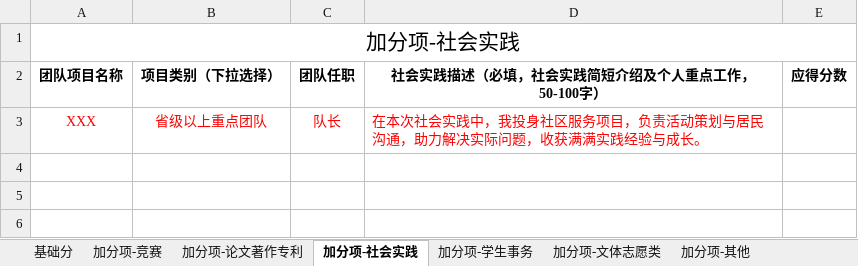
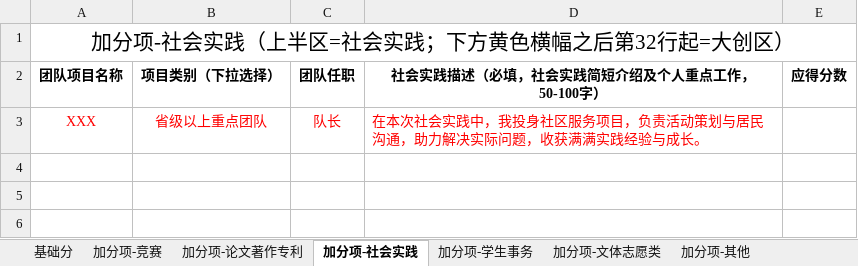
Before and after one commit to lyzbcy/JNU-Toolkit, an Excel workbook: tools/zongce-fill/assets/本科生综测个人加分项信息统计表（空白模板）.xlsx, sheet 加分项-社会实践, drawn as a sheet; only a part is shown; values as stored, in another font and other column widths than the file's, no borders; the diff names each change by its address in the sheet, - before the commit and + after, or states it on an @@ line.

```diff
--- a/tools/zongce-fill/assets/本科生综测个人加分项信息统计表（空白模板）.xlsx (sheet 加分项-社会实践)
+++ b/tools/zongce-fill/assets/本科生综测个人加分项信息统计表（空白模板）.xlsx (sheet 加分项-社会实践)
-A1 (团队项目名称): 加分项-社会实践
+A1 (团队项目名称): 加分项-社会实践（上半区=社会实践；下方黄色横幅之后第32行起=大创区）
```
Also changed, not shown: 1 other file.
